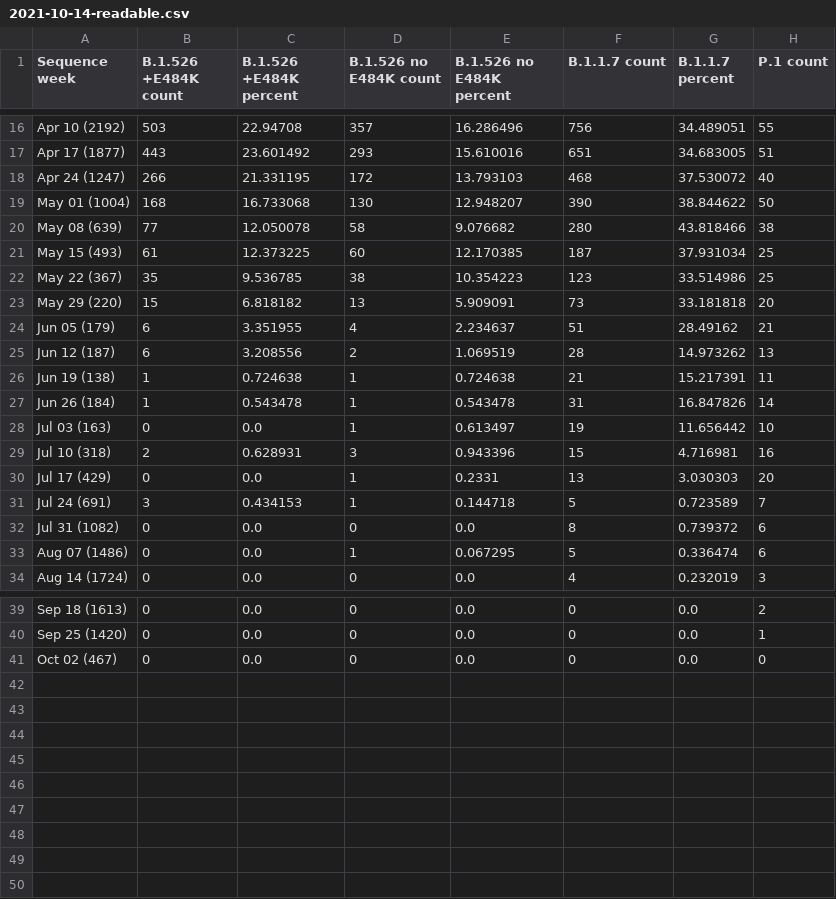
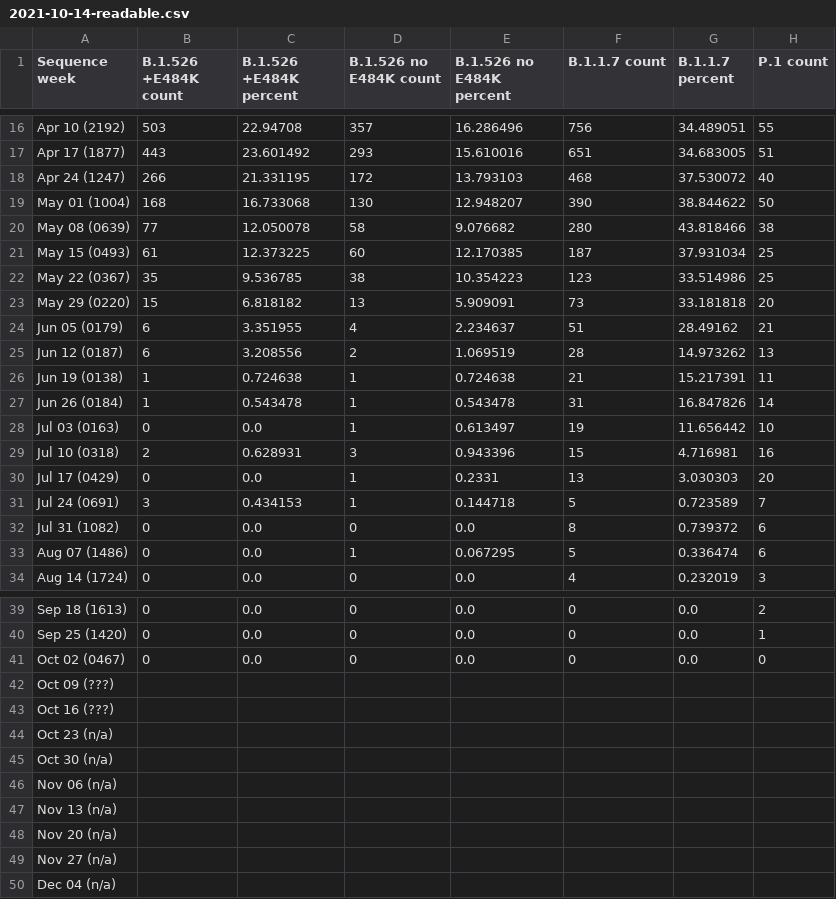
Before and after one commit to BWMosher/coronavirus-data, a CSV file: variants/history/2021-10-14-readable.csv, drawn as a sheet; only a part is shown, gaps mark what is left out; rows hold the shown columns only; the diff covers the shown part only; the diff names each change by its address in the sheet, - before the commit and + after, or states it on an @@ line.

```diff
--- a/variants/history/2021-10-14-readable.csv
+++ b/variants/history/2021-10-14-readable.csv
-A20 (Sequence week): May 08 (639)
+A20 (Sequence week): May 08 (0639)
-A21 (Sequence week): May 15 (493)
+A21 (Sequence week): May 15 (0493)
-A22 (Sequence week): May 22 (367)
+A22 (Sequence week): May 22 (0367)
-A23 (Sequence week): May 29 (220)
+A23 (Sequence week): May 29 (0220)
-A24 (Sequence week): Jun 05 (179)
+A24 (Sequence week): Jun 05 (0179)
-A25 (Sequence week): Jun 12 (187)
+A25 (Sequence week): Jun 12 (0187)
-A26 (Sequence week): Jun 19 (138)
+A26 (Sequence week): Jun 19 (0138)
-A27 (Sequence week): Jun 26 (184)
+A27 (Sequence week): Jun 26 (0184)
-A28 (Sequence week): Jul 03 (163)
+A28 (Sequence week): Jul 03 (0163)
-A29 (Sequence week): Jul 10 (318)
+A29 (Sequence week): Jul 10 (0318)
-A30 (Sequence week): Jul 17 (429)
+A30 (Sequence week): Jul 17 (0429)
-A31 (Sequence week): Jul 24 (691)
+A31 (Sequence week): Jul 24 (0691)
-A41 (Sequence week): Oct 02 (467)
+A41 (Sequence week): Oct 02 (0467)
+row 42: Oct 09 (???)
+row 43: Oct 16 (???)
+row 44: Oct 23 (n/a)
+row 45: Oct 30 (n/a)
+row 46: Nov 06 (n/a)
+row 47: Nov 13 (n/a)
+row 48: Nov 20 (n/a)
+row 49: Nov 27 (n/a)
+row 50: Dec 04 (n/a)
```
Also changed, not shown: 5 edited cells elsewhere in this file, variants/history/2021-09-23-readable.csv, variants/history/2021-09-30-readable.csv, 10 other files.
